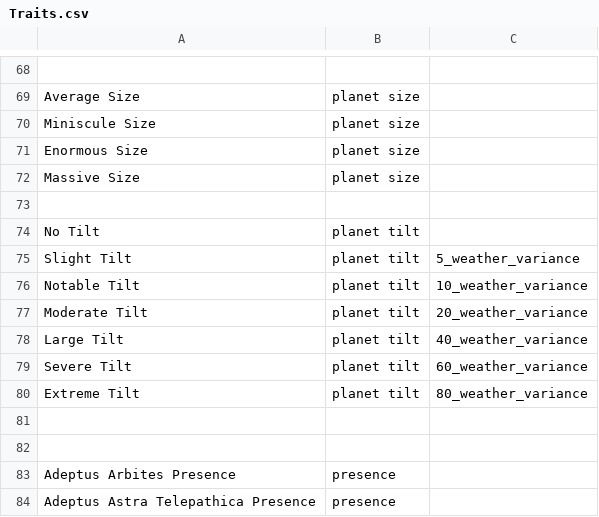
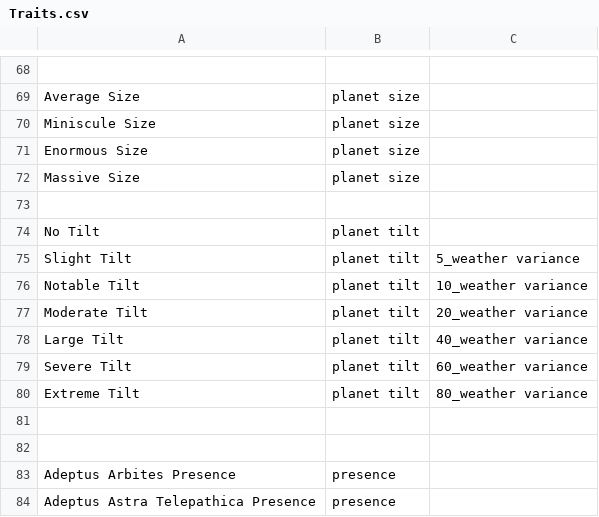
Before and after one commit to FluentZap/warclub, a CSV file: Traits.csv, drawn as a sheet; only a part is shown, gaps mark what is left out.

```diff
--- a/Traits.csv
+++ b/Traits.csv
@@ -74,8 +74,8 @@ Massive Size                       |planet size            |
 No Tilt                            |planet tilt            |
-Slight Tilt                        |planet tilt            |5_weather_variance
-Notable Tilt                       |planet tilt            |10_weather_variance
-Moderate Tilt                      |planet tilt            |20_weather_variance
-Large Tilt                         |planet tilt            |40_weather_variance
-Severe Tilt                        |planet tilt            |60_weather_variance
-Extreme Tilt                       |planet tilt            |80_weather_variance
+Slight Tilt                        |planet tilt            |5_weather variance
+Notable Tilt                       |planet tilt            |10_weather variance
+Moderate Tilt                      |planet tilt            |20_weather variance
+Large Tilt                         |planet tilt            |40_weather variance
+Severe Tilt                        |planet tilt            |60_weather variance
+Extreme Tilt                       |planet tilt            |80_weather variance
 
```
Also changed, not shown: 7 other files.
